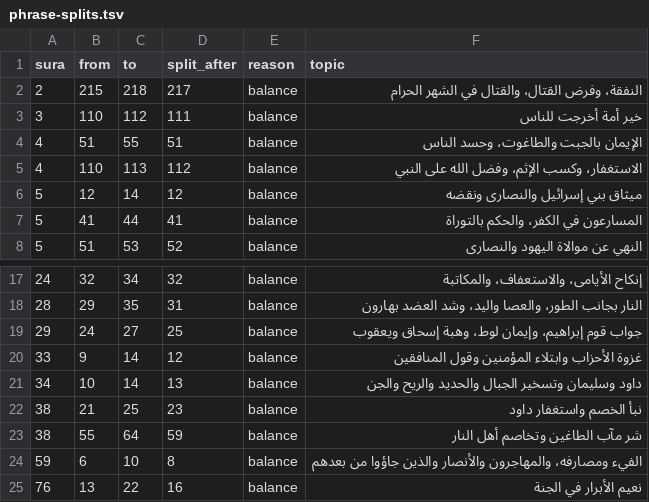
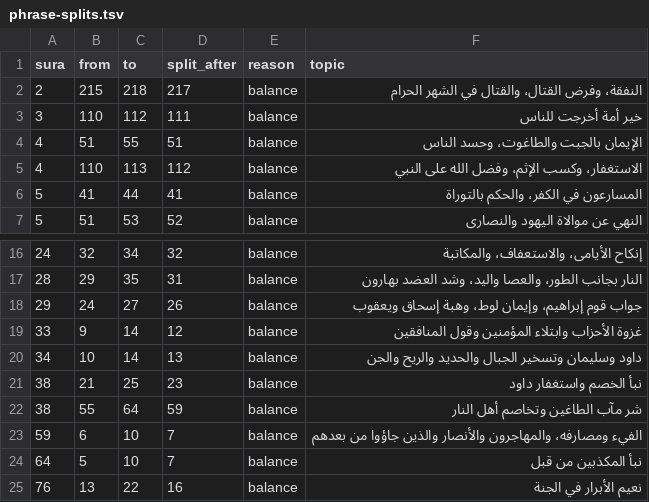
Before and after one commit to tarekeldeeb/quran-tajzee, a TSV file: data/rub/phrase-splits.tsv, drawn as a sheet; only a part is shown, gaps mark what is left out.

```diff
--- a/data/rub/phrase-splits.tsv
+++ b/data/rub/phrase-splits.tsv
@@ -5,3 +5,2 @@ sura	from	to	split_after	reason	topic
 4	110	113	112	balance	الاستغفار، وكسب الإثم، وفضل الله على النبي
-5	12	14	12	balance	ميثاق بني إسرائيل والنصارى ونقضه
 5	41	44	41	balance	المسارعون في الكفر، والحكم بالتوراة
@@ -18,3 +17,3 @@ sura	from	to	split_after	reason	topic
 28	29	35	31	balance	النار بجانب الطور، والعصا واليد، وشد العضد بهارون
-29	24	27	25	balance	جواب قوم إبراهيم، وإيمان لوط، وهبة إسحاق ويعقوب
+29	24	27	26	balance	جواب قوم إبراهيم، وإيمان لوط، وهبة إسحاق ويعقوب
 33	9	14	12	balance	غزوة الأحزاب وابتلاء المؤمنين وقول المنافقين
@@ -23,3 +22,4 @@ sura	from	to	split_after	reason	topic
 38	55	64	59	balance	شر مآب الطاغين وتخاصم أهل النار
-59	6	10	8	balance	الفيء ومصارفه، والمهاجرون والأنصار والذين جاؤوا من بعدهم
+59	6	10	7	balance	الفيء ومصارفه، والمهاجرون والأنصار والذين جاؤوا من بعدهم
+64	5	10	7	balance	نبأ المكذبين من قبل
 76	13	22	16	balance	نعيم الأبرار في الجنة
```
Also changed, not shown: data/phrases/phrases.tsv, data/rub/hizb.tsv, 25 other files.
